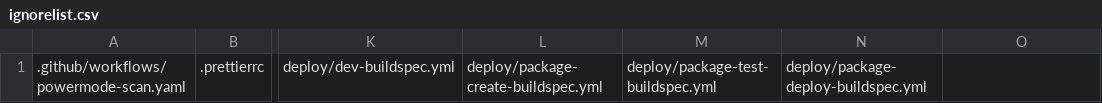
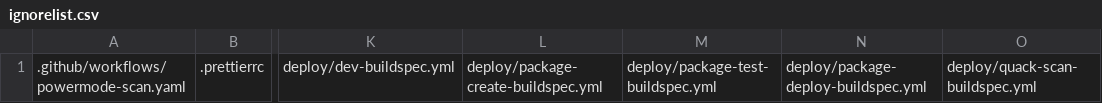
Before and after one commit to ncino/powermode-scan, a CSV file: resources/ignorelist.csv, drawn as a sheet; only a part is shown, gaps mark what is left out; the diff names each change by its address in the sheet, - before the commit and + after, or states it on an @@ line.

Commit message:
add quack scan to ignorelist

```diff
--- a/resources/ignorelist.csv
+++ b/resources/ignorelist.csv
-O1: (empty)
+O1: deploy/quack-scan-buildspec.yml
```
